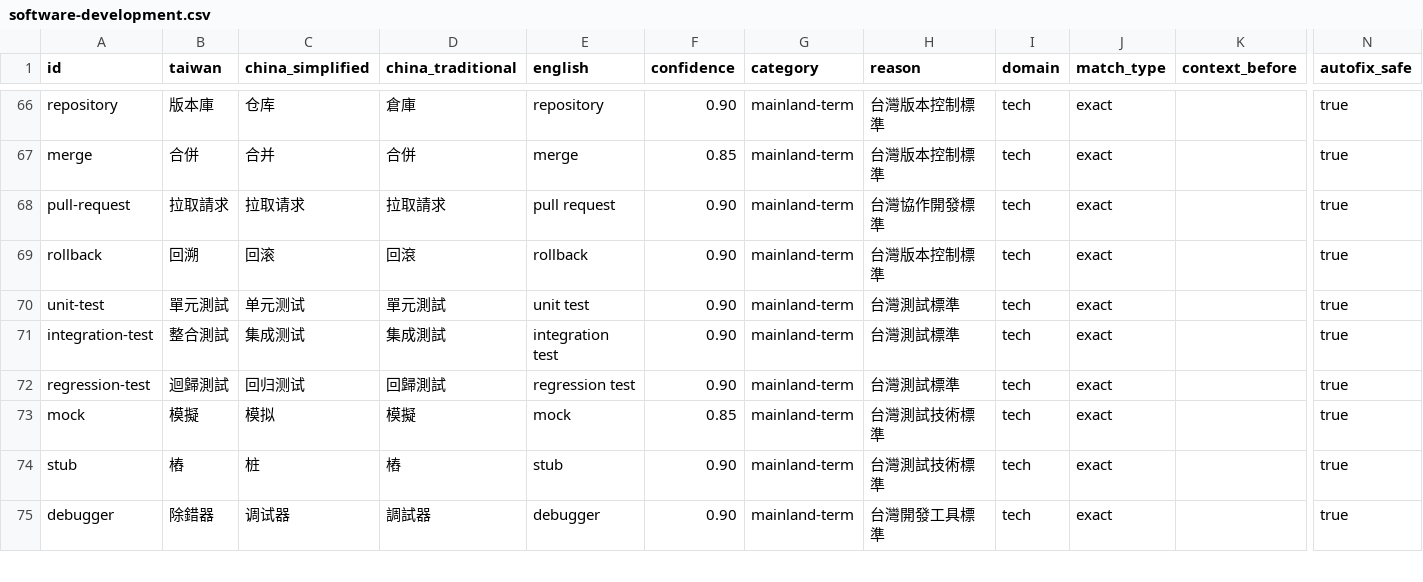
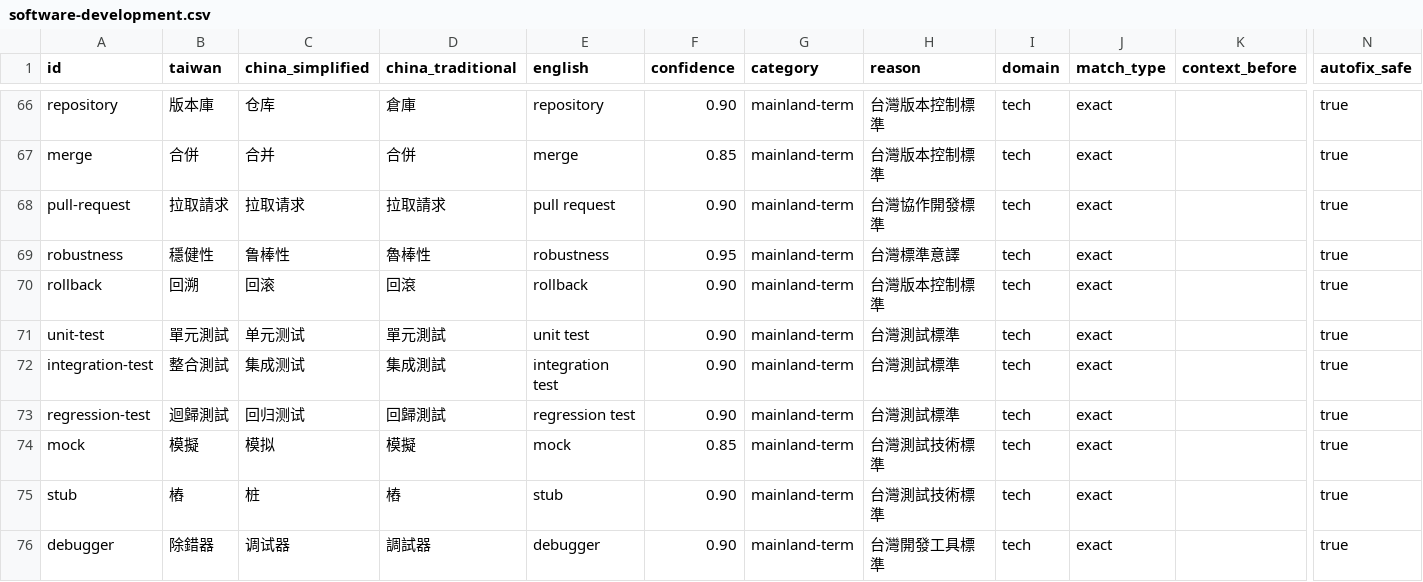
Before and after one commit to HCYT/twlint, a CSV file: dictionaries-csv/domains/software-development.csv, drawn as a sheet; only a part is shown, gaps mark what is left out; rows hold the shown columns only; the diff names each change by its address in the sheet, - before the commit and + after, or states it on an @@ line.

Commit message:
feat(dict): add 'robustness' to software-development dictionary (#6)

```diff
--- a/dictionaries-csv/domains/software-development.csv
+++ b/dictionaries-csv/domains/software-development.csv
+row 69: robustness | 穩健性 | 鲁棒性 | 魯棒性 | robustness | 0.95 | mainland-term | 台灣標準意譯 | tech | exact |  | true
```
Also changed, not shown: 2 other files.
